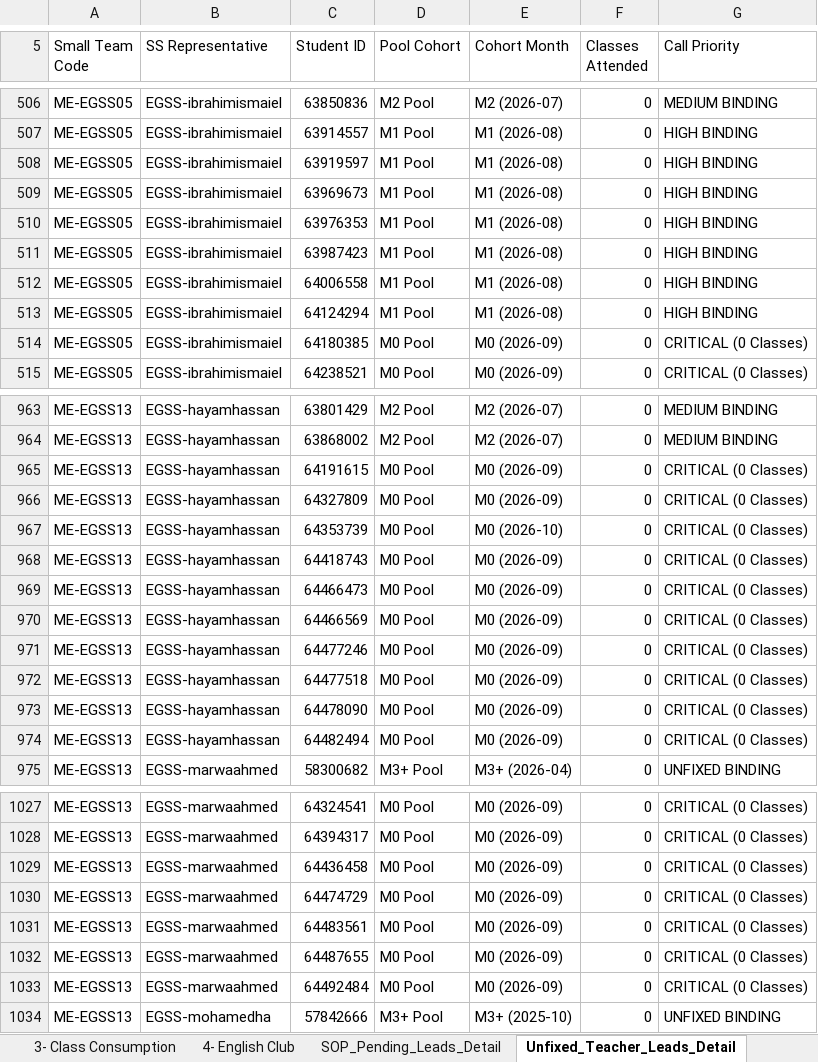
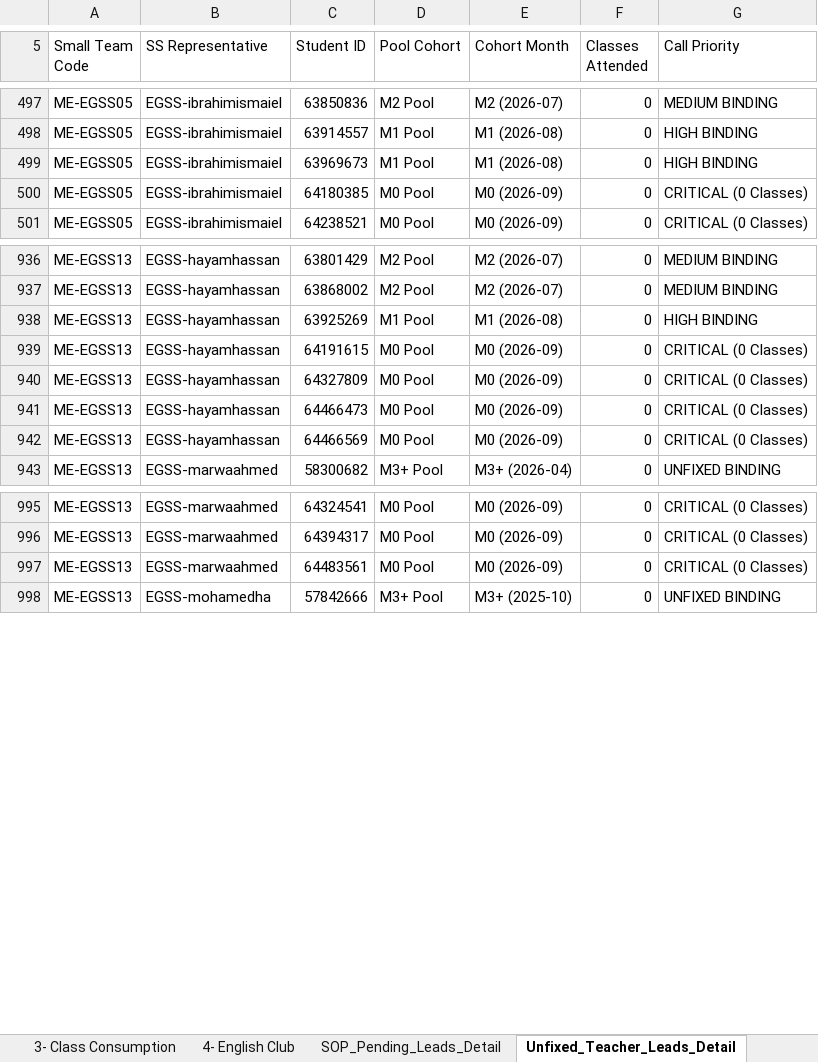
Before and after one commit to husseinelaasar/big-team-01-dashboard, an Excel workbook: attachments/All in one Master.xlsx, sheet Unfixed_Teacher_Leads_Detail, drawn as a sheet; only a part is shown, gaps mark what is left out; values as stored, in another font and other column widths than the file's, no cell formats; removed rows and columns are numbered as before the commit, all else as after; the diff covers the shown part only; the diff names each change by its address in the sheet, - before the commit and + after, or states it on an @@ line.

```diff
--- a/attachments/All in one Master.xlsx (sheet Unfixed_Teacher_Leads_Detail)
+++ b/attachments/All in one Master.xlsx (sheet Unfixed_Teacher_Leads_Detail)
-row 508: ME-EGSS05 | EGSS-ibrahimismaiel | 63919597 | M1 Pool | M1 (2026-08) | 0 | HIGH BINDING
-row 510: ME-EGSS05 | EGSS-ibrahimismaiel | 63976353 | M1 Pool | M1 (2026-08) | 0 | HIGH BINDING
-row 511: ME-EGSS05 | EGSS-ibrahimismaiel | 63987423 | M1 Pool | M1 (2026-08) | 0 | HIGH BINDING
-row 512: ME-EGSS05 | EGSS-ibrahimismaiel | 64006558 | M1 Pool | M1 (2026-08) | 0 | HIGH BINDING
-row 513: ME-EGSS05 | EGSS-ibrahimismaiel | 64124294 | M1 Pool | M1 (2026-08) | 0 | HIGH BINDING
+row 938: ME-EGSS13 | EGSS-hayamhassan | 63925269 | M1 Pool | M1 (2026-08) | 0 | HIGH BINDING
-row 967: ME-EGSS13 | EGSS-hayamhassan | 64353739 | M0 Pool | M0 (2026-10) | 0 | CRITICAL (0 Classes)
-row 968: ME-EGSS13 | EGSS-hayamhassan | 64418743 | M0 Pool | M0 (2026-09) | 0 | CRITICAL (0 Classes)
-row 971: ME-EGSS13 | EGSS-hayamhassan | 64477246 | M0 Pool | M0 (2026-09) | 0 | CRITICAL (0 Classes)
-row 972: ME-EGSS13 | EGSS-hayamhassan | 64477518 | M0 Pool | M0 (2026-09) | 0 | CRITICAL (0 Classes)
-row 973: ME-EGSS13 | EGSS-hayamhassan | 64478090 | M0 Pool | M0 (2026-09) | 0 | CRITICAL (0 Classes)
-row 974: ME-EGSS13 | EGSS-hayamhassan | 64482494 | M0 Pool | M0 (2026-09) | 0 | CRITICAL (0 Classes)
-row 1029: ME-EGSS13 | EGSS-marwaahmed | 64436458 | M0 Pool | M0 (2026-09) | 0 | CRITICAL (0 Classes)
-row 1030: ME-EGSS13 | EGSS-marwaahmed | 64474729 | M0 Pool | M0 (2026-09) | 0 | CRITICAL (0 Classes)
-row 1032: ME-EGSS13 | EGSS-marwaahmed | 64487655 | M0 Pool | M0 (2026-09) | 0 | CRITICAL (0 Classes)
-row 1033: ME-EGSS13 | EGSS-marwaahmed | 64492484 | M0 Pool | M0 (2026-09) | 0 | CRITICAL (0 Classes)
```
Also changed, not shown: 23 added rows, 41 removed rows and 8 edited cells elsewhere in this sheet, sheet Class_Consumption_Leads_Detail, sheet SOP_Pending_Leads_Detail, sheet English_Club_Leads_Detail, sheet 1- Pending SOP, sheet 3- Class Consumption, sheet 2- Unfixed Teacher, 1 more sheet, cell formats, 23 other files.
